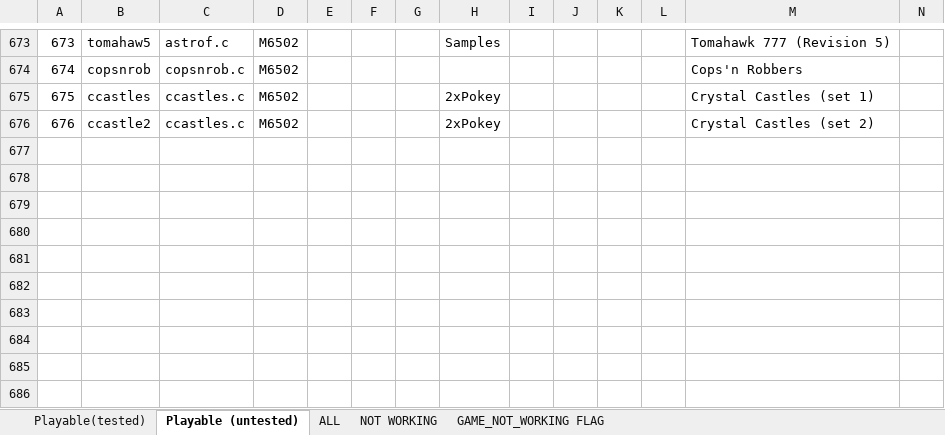
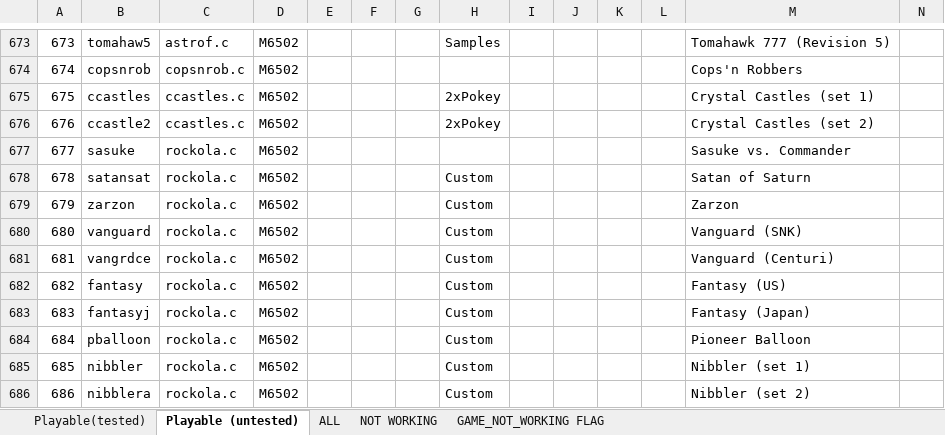
Before and after one commit to georgemoralis/arcadeflex, an Excel workbook: 0.36/compatibility.xlsx, sheet Playable (untested), drawn as a sheet; only a part is shown, gaps mark what is left out; values as stored, in another font and other column widths than the file's, no borders; rows hold the shown columns only; the diff names each change by its address in the sheet, - before the commit and + after, or states it on an @@ line.

Commit message:
036 : rockola driver

```diff
--- a/0.36/compatibility.xlsx (sheet Playable (untested))
+++ b/0.36/compatibility.xlsx (sheet Playable (untested))
+row 677: 677 | sasuke | rockola.c | M6502 |  |  |  |  |  |  |  |  | Sasuke vs. Commander
+row 678: 678 | satansat | rockola.c | M6502 |  |  |  | Custom |  |  |  |  | Satan of Saturn
+row 679: 679 | zarzon | rockola.c | M6502 |  |  |  | Custom |  |  |  |  | Zarzon
+row 680: 680 | vanguard | rockola.c | M6502 |  |  |  | Custom |  |  |  |  | Vanguard (SNK)
+row 681: 681 | vangrdce | rockola.c | M6502 |  |  |  | Custom |  |  |  |  | Vanguard (Centuri)
+row 682: 682 | fantasy | rockola.c | M6502 |  |  |  | Custom |  |  |  |  | Fantasy (US)
+row 683: 683 | fantasyj | rockola.c | M6502 |  |  |  | Custom |  |  |  |  | Fantasy (Japan)
+row 684: 684 | pballoon | rockola.c | M6502 |  |  |  | Custom |  |  |  |  | Pioneer Balloon
+row 685: 685 | nibbler | rockola.c | M6502 |  |  |  | Custom |  |  |  |  | Nibbler (set 1)
+row 686: 686 | nibblera | rockola.c | M6502 |  |  |  | Custom |  |  |  |  | Nibbler (set 2)
```
Also changed, not shown: sheet ALL, 9 other files.
